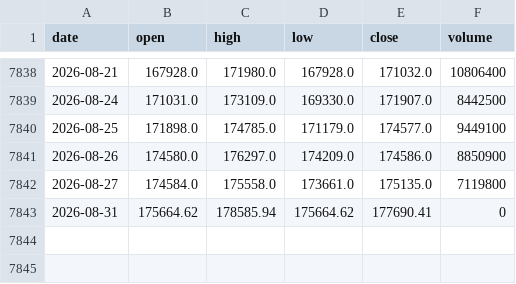
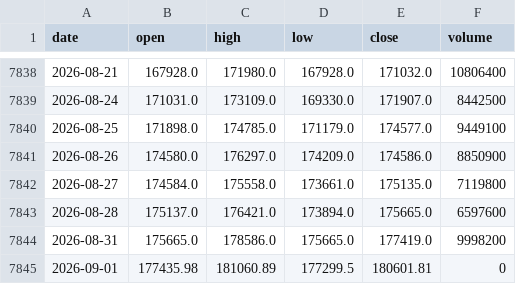
Before and after one commit to gitgbg1985/dash_ibov_test, a CSV file: data/ibovespa.csv, drawn as a sheet; only a part is shown, gaps mark what is left out.

```diff
--- a/data/ibovespa.csv
+++ b/data/ibovespa.csv
@@ -7842,2 +7842,4 @@ date,open,high,low,close,volume
 2026-08-27,174584.0,175558.0,173661.0,175135.0,7119800
-2026-08-31,175664.62,178585.94,175664.62,177690.41,0
+2026-08-28,175137.0,176421.0,173894.0,175665.0,6597600
+2026-08-31,175665.0,178586.0,175665.0,177419.0,9998200
+2026-09-01,177435.98,181060.89,177299.5,180601.81,0
```
Also changed, not shown: 1 other file.
